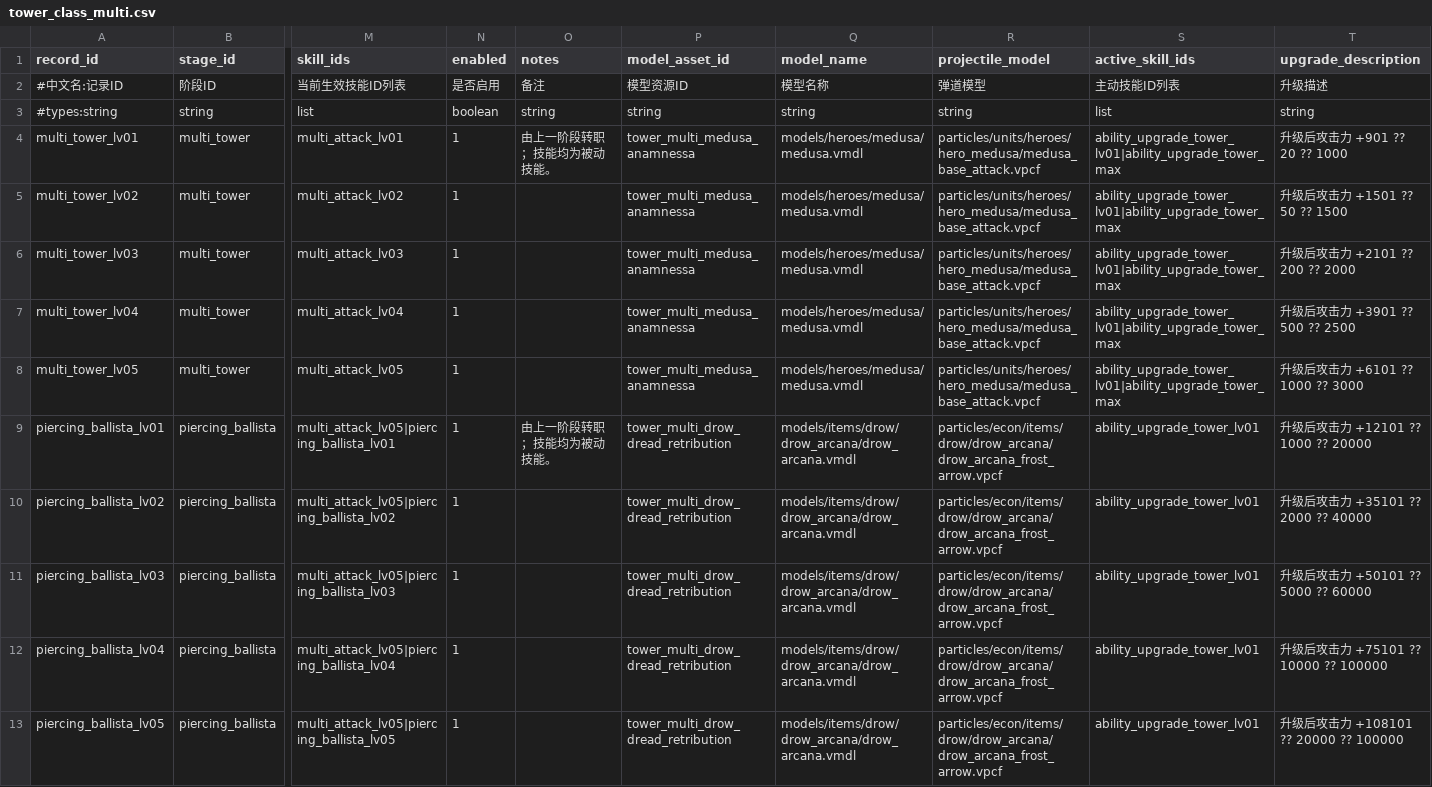
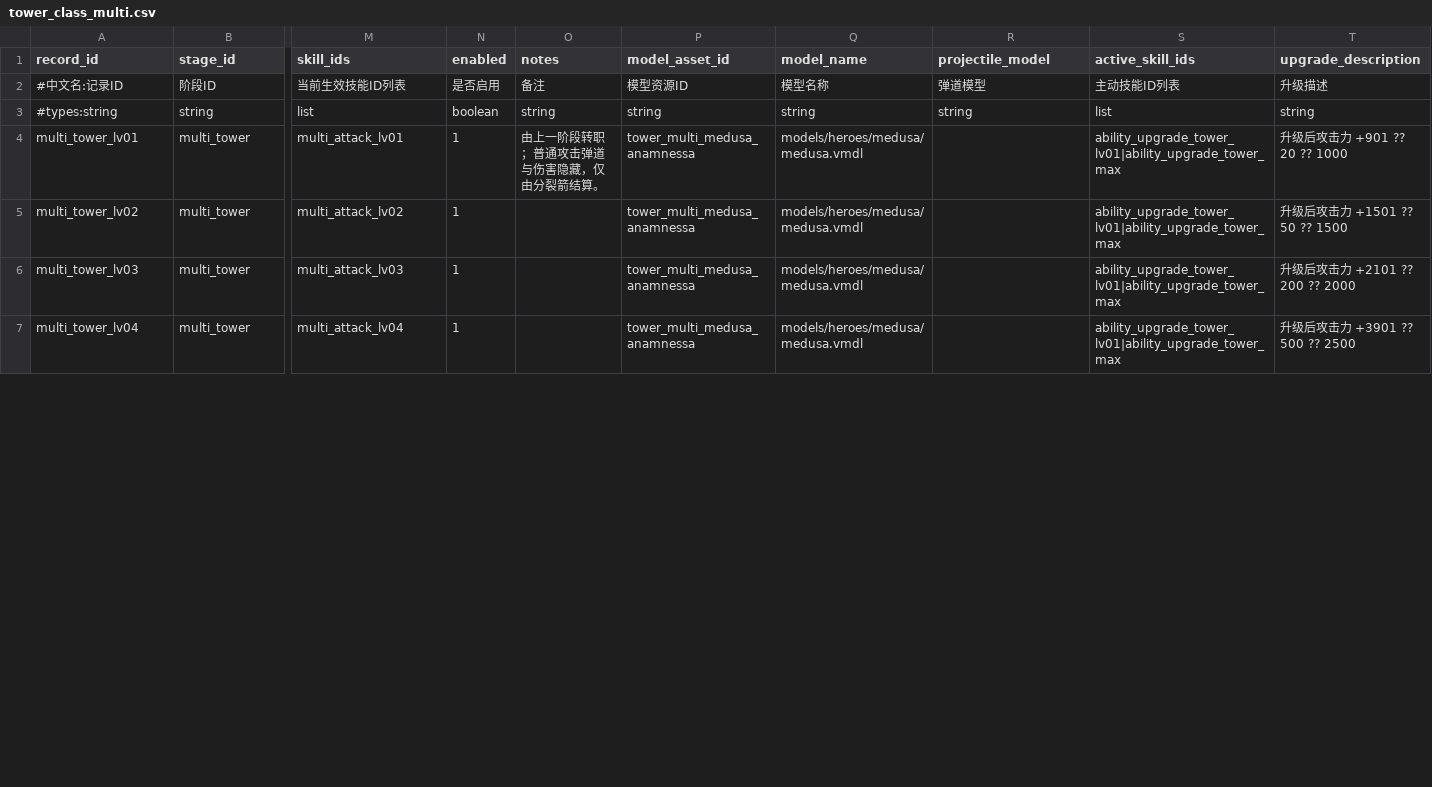
Before and after one commit to MouOwO/Survival, a CSV file: data/csv/建筑与工人系统/防御塔/tower_class_multi.csv, drawn as a sheet; only a part is shown, gaps mark what is left out; rows hold the shown columns only; the diff covers the shown part only; the diff names each change by its address in the sheet, - before the commit and + after, or states it on an @@ line.

```diff
--- a/data/csv/建筑与工人系统/防御塔/tower_class_multi.csv
+++ b/data/csv/建筑与工人系统/防御塔/tower_class_multi.csv
-O4 (notes): 由上一阶段转职；技能均为被动技能。
+O4 (notes): 由上一阶段转职；普通攻击弹道与伤害隐藏，仅由分裂箭结算。
-R4:R7 (projectile_model): particles/units/heroes/hero_medusa/medusa_base_attack.vpcf
+R4:R7 (projectile_model): (empty)
-row 8: multi_tower_lv05 | multi_tower | multi_attack_lv05 | 1 |  | tower_multi_medusa_anamnessa | models/heroes/medusa/medusa.vmdl | particles/units/heroes/hero_medusa/medusa_base_attack.vpcf | ability_upgrade_tower_lv01|ability_upgrade_tower_max | 升级后攻击力 +6101 ?? 1000 ?? 3000
-row 9: piercing_ballista_lv01 | piercing_ballista | multi_attack_lv05|piercing_ballista_lv01 | 1 | 由上一阶段转职；技能均为被动技能。 | tower_multi_drow_dread_retribution | models/items/drow/drow_arcana/drow_arcana.vmdl | particles/econ/items/drow/drow_arcana/drow_arcana_frost_arrow.vpcf | ability_upgrade_tower_lv01 | 升级后攻击力 +12101 ?? 1000 ?? 20000
-row 10: piercing_ballista_lv02 | piercing_ballista | multi_attack_lv05|piercing_ballista_lv02 | 1 |  | tower_multi_drow_dread_retribution | models/items/drow/drow_arcana/drow_arcana.vmdl | particles/econ/items/drow/drow_arcana/drow_arcana_frost_arrow.vpcf | ability_upgrade_tower_lv01 | 升级后攻击力 +35101 ?? 2000 ?? 40000
-row 11: piercing_ballista_lv03 | piercing_ballista | multi_attack_lv05|piercing_ballista_lv03 | 1 |  | tower_multi_drow_dread_retribution | models/items/drow/drow_arcana/drow_arcana.vmdl | particles/econ/items/drow/drow_arcana/drow_arcana_frost_arrow.vpcf | ability_upgrade_tower_lv01 | 升级后攻击力 +50101 ?? 5000 ?? 60000
-row 12: piercing_ballista_lv04 | piercing_ballista | multi_attack_lv05|piercing_ballista_lv04 | 1 |  | tower_multi_drow_dread_retribution | models/items/drow/drow_arcana/drow_arcana.vmdl | particles/econ/items/drow/drow_arcana/drow_arcana_frost_arrow.vpcf | ability_upgrade_tower_lv01 | 升级后攻击力 +75101 ?? 10000 ?? 100000
-row 13: piercing_ballista_lv05 | piercing_ballista | multi_attack_lv05|piercing_ballista_lv05 | 1 |  | tower_multi_drow_dread_retribution | models/items/drow/drow_arcana/drow_arcana.vmdl | particles/econ/items/drow/drow_arcana/drow_arcana_frost_arrow.vpcf | ability_upgrade_tower_lv01 | 升级后攻击力 +108101 ?? 20000 ?? 100000
```
Also changed, not shown: 12 edited cells elsewhere in this file, data/csv/公共规则/tooltip_definitions.csv, data/csv/建筑与工人系统/building_definitions.csv, 30 other files.
